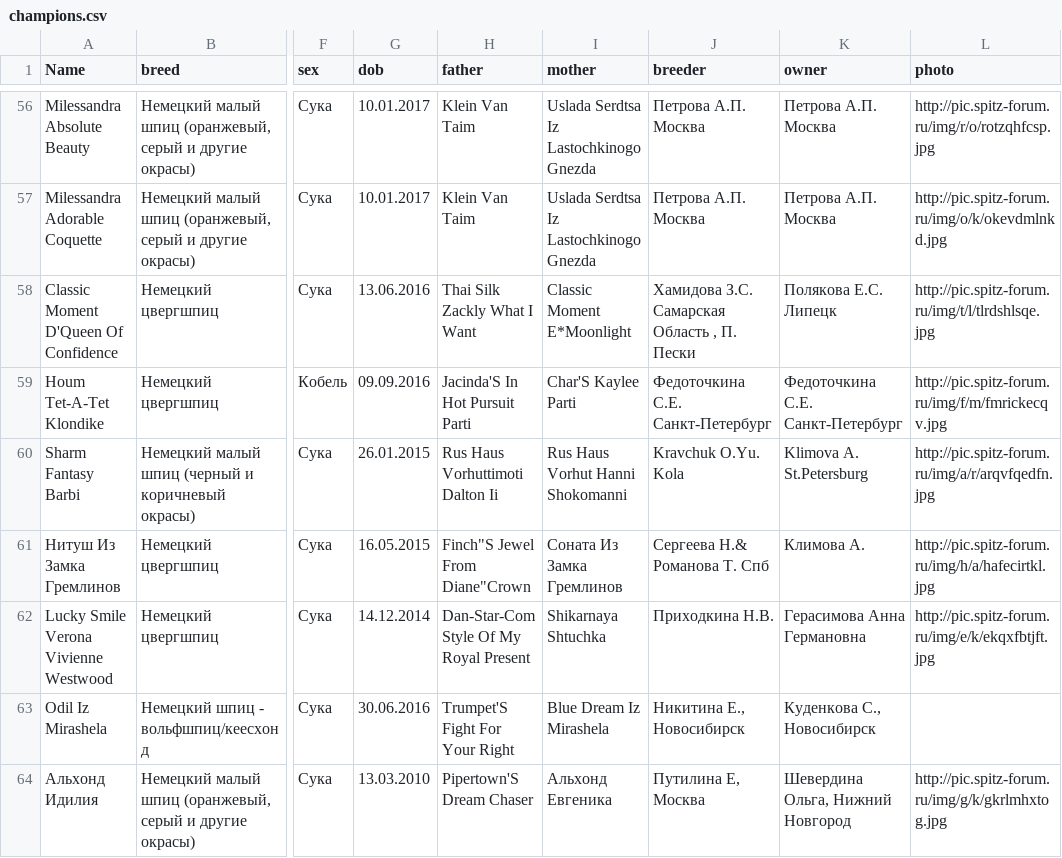
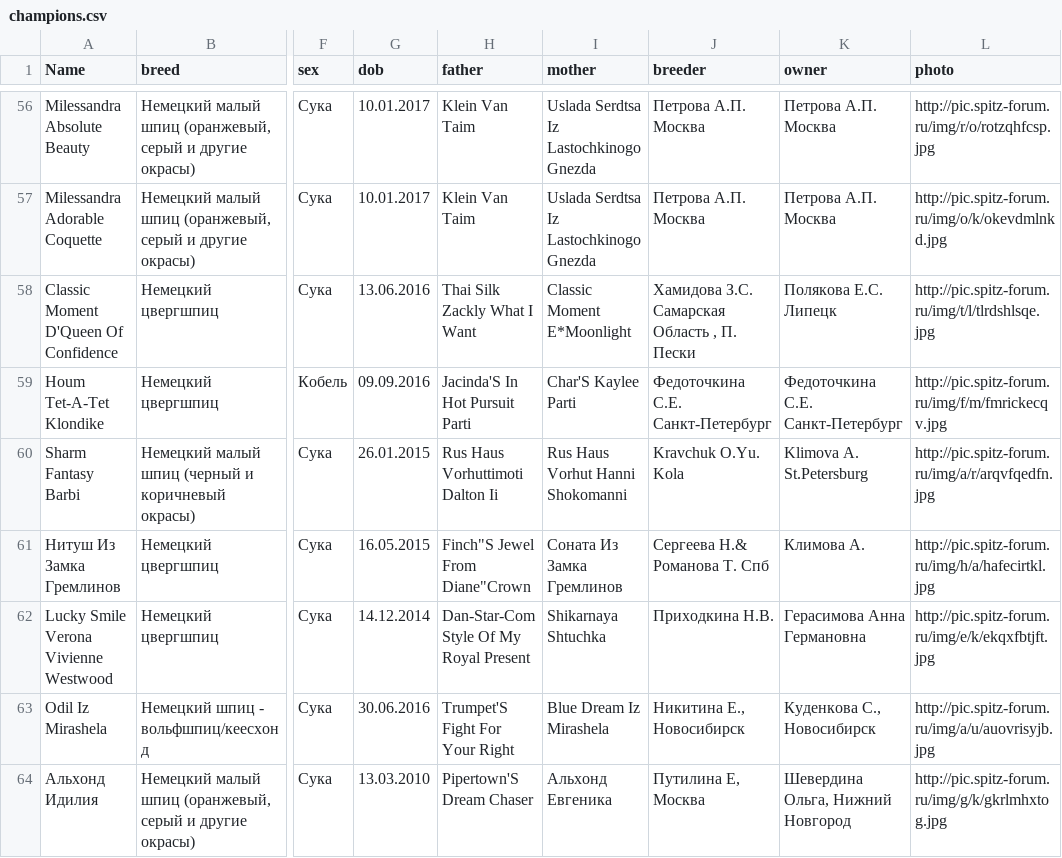
Before and after one commit to Itzamna/nkp-spitz, a CSV file: _data/champions.csv, drawn as a sheet; only a part is shown, gaps mark what is left out; the diff names each change by its address in the sheet, - before the commit and + after, or states it on an @@ line.

```diff
--- a/_data/champions.csv
+++ b/_data/champions.csv
-L63 (photo): (empty)
+L63 (photo): http://pic.spitz-forum.ru/img/a/u/auovrisyjb.jpg
```
Also changed, not shown: _data/showresult.csv, 6 other files.
